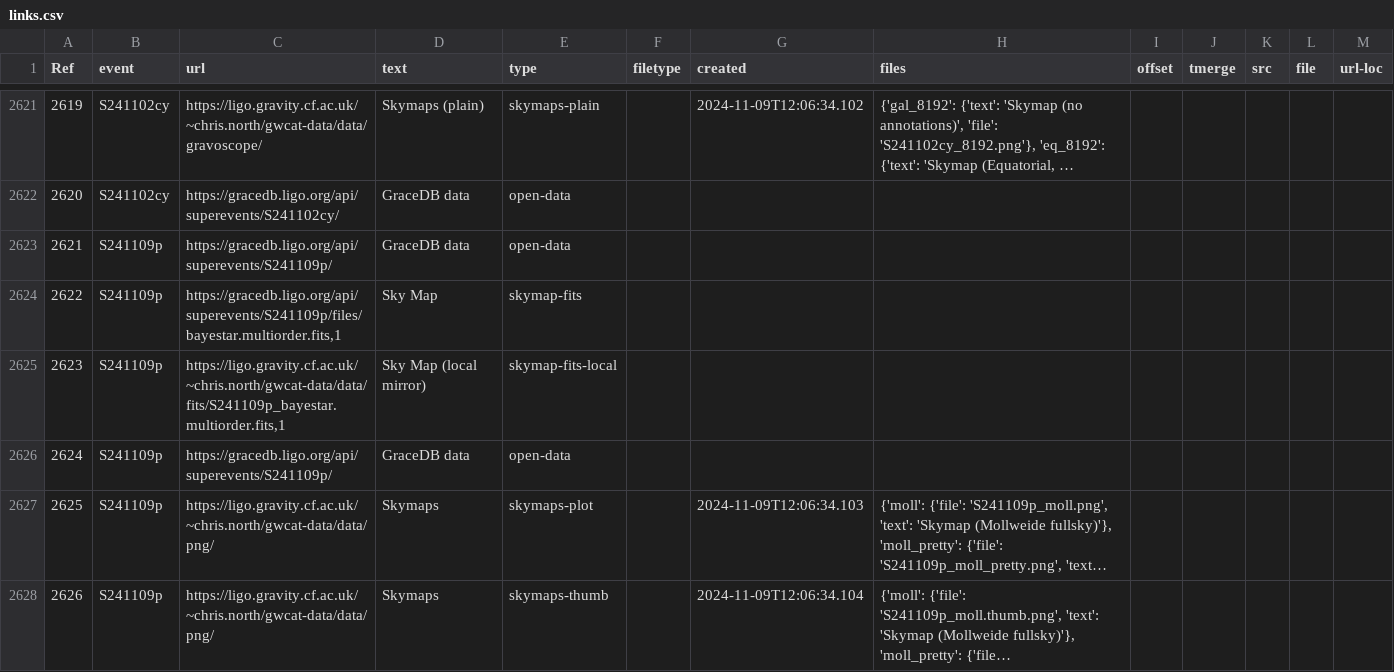
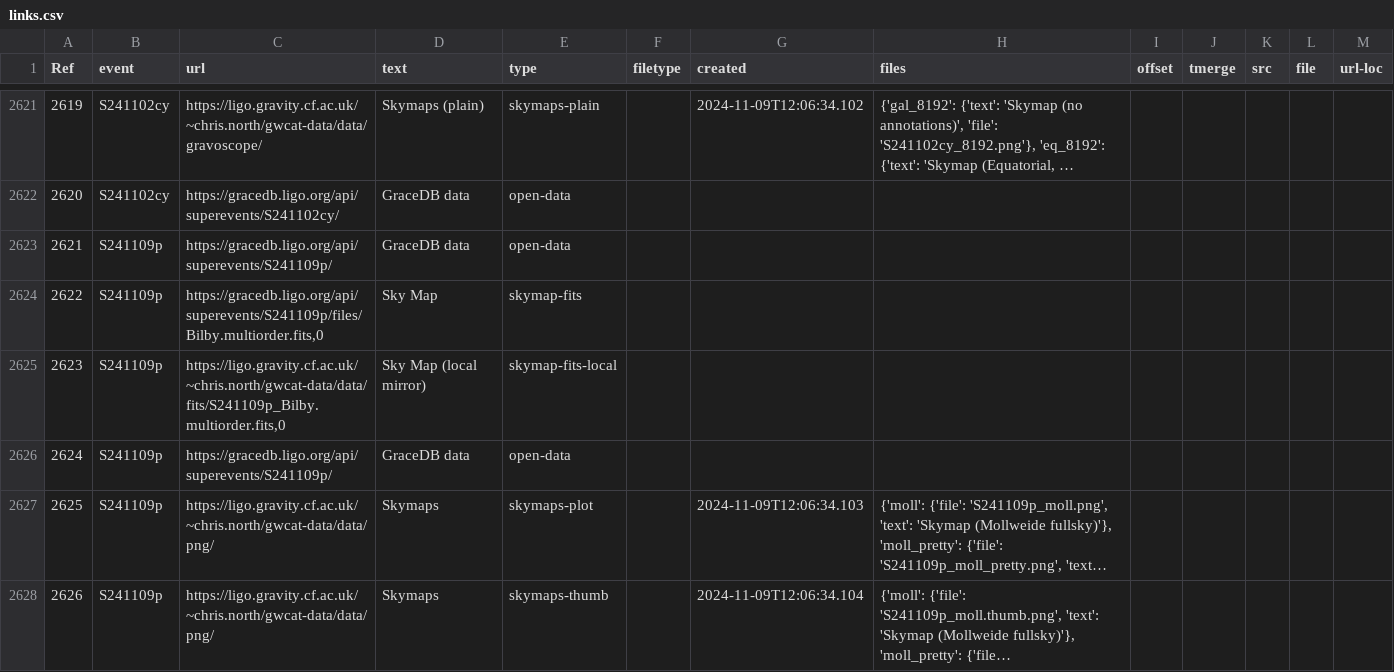
Before and after one commit to cardiffgravity/gwcat-data, a CSV file: docs/data/links.csv, drawn as a sheet; only a part is shown, gaps mark what is left out; long unchanged cells end in ….

Commit message:
data updated 2024-11-09_20:05:01_GMT (60 days)

```diff
--- a/docs/data/links.csv
+++ b/docs/data/links.csv
@@ -2623,4 +2623,4 @@ Ref,event,url,text,type,filetype,created,files,offset,tmerge,src,file,url-loc
 2621,S241109p,https://gracedb.ligo.org/api/superevents/S241109p/,GraceDB data,open-data,,,,,,,,
-2622,S241109p,"https://gracedb.ligo.org/api/superevents/S241109p/files/bayestar.multiorder.fits,1",Sky Map,skymap-fits,,,,,,,,
-2623,S241109p,"https://ligo.gravity.cf.ac.uk/~chris.north/gwcat-data/data/fits/S241109p_bayestar.multiorder.fits,1",Sky Map (local mirror),skymap-fits-local,,,,,,,,
+2622,S241109p,"https://gracedb.ligo.org/api/superevents/S241109p/files/Bilby.multiorder.fits,0",Sky Map,skymap-fits,,,,,,,,
+2623,S241109p,"https://ligo.gravity.cf.ac.uk/~chris.north/gwcat-data/data/fits/S241109p_Bilby.multiorder.fits,0",Sky Map (local mirror),skymap-fits-local,,,,,,,,
 2624,S241109p,https://gracedb.ligo.org/api/superevents/S241109p/,GraceDB data,open-data,,,,,,,,
```
Also changed, not shown: docs/data/gwosc_gracedb.csv, 11 other files.
